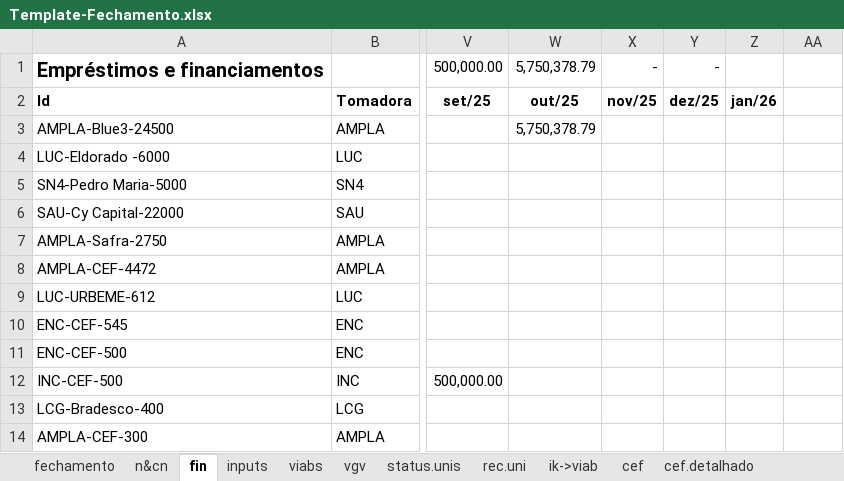
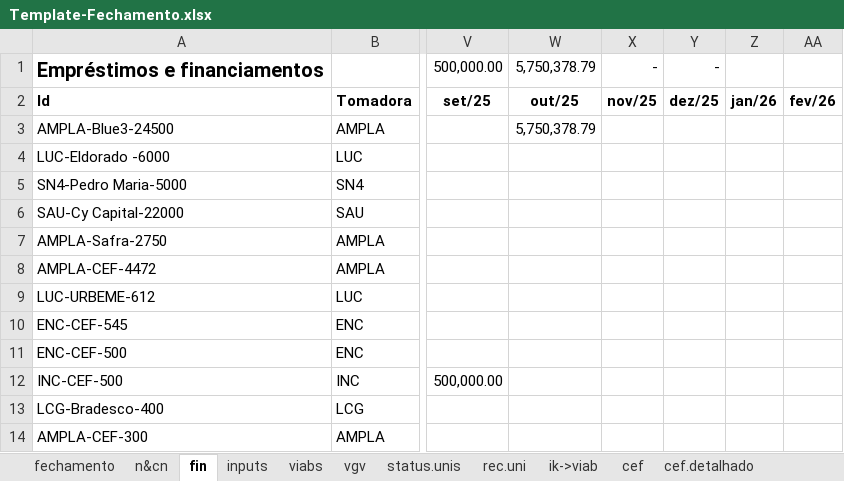
Before and after one commit to vitortaira/amplaGitHub, an Excel workbook: templates/Template-Fechamento.xlsx, sheet fin, drawn as a sheet; only a part is shown, gaps mark what is left out; values as stored, in another font and other column widths than the file's, no borders; table styles not drawn; the diff names each change by its address in the sheet, - before the commit and + after, or states it on an @@ line.

```diff
--- a/templates/Template-Fechamento.xlsx (sheet fin)
+++ b/templates/Template-Fechamento.xlsx (sheet fin)
-AA2: (empty)
+AA2: fev/26
```
Also changed, not shown: sheet fechamento, sheet inputs, formulas that keep their value, charts or pictures, templates/Nomeador de arquivos.xlsx, 2 other files.
